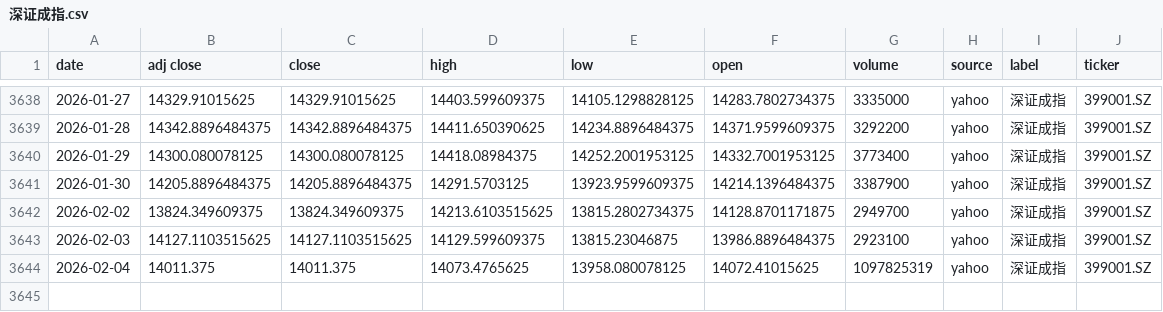
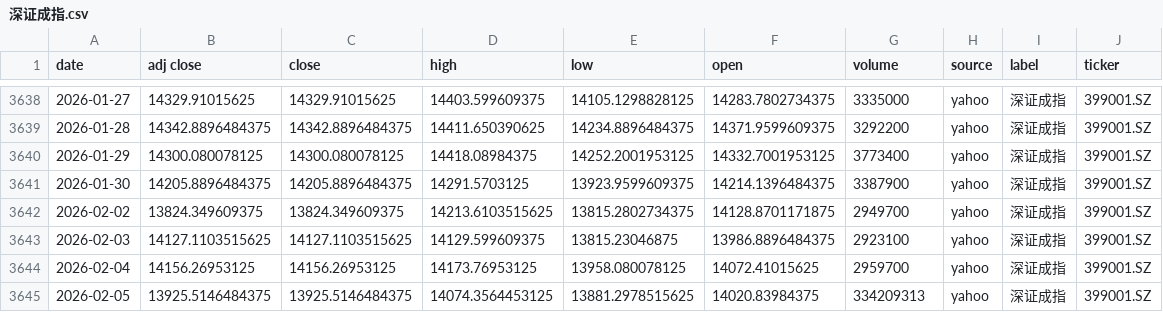
Before and after one commit to zid036116-ship-it/-10.16, a CSV file: docs/indices/深证成指.csv, drawn as a sheet; only a part is shown, gaps mark what is left out.

```diff
--- a/docs/indices/深证成指.csv
+++ b/docs/indices/深证成指.csv
@@ -3643,2 +3643,3 @@
 2026-02-03,14127.1103515625,14127.1103515625,14129.599609375,13815.23046875,13986.8896484375,2923100,yahoo,深证成指,399001.SZ
-2026-02-04,14011.375,14011.375,14073.4765625,13958.080078125,14072.41015625,1097825319,yahoo,深证成指,399001.SZ
+2026-02-04,14156.26953125,14156.26953125,14173.76953125,13958.080078125,14072.41015625,2959700,yahoo,深证成指,399001.SZ
+2026-02-05,13925.5146484375,13925.5146484375,14074.3564453125,13881.2978515625,14020.83984375,334209313,yahoo,深证成指,399001.SZ
```
Also changed, not shown: docs/indices/上证指数.csv, docs/indices/创业板指.csv, 2 other files.
